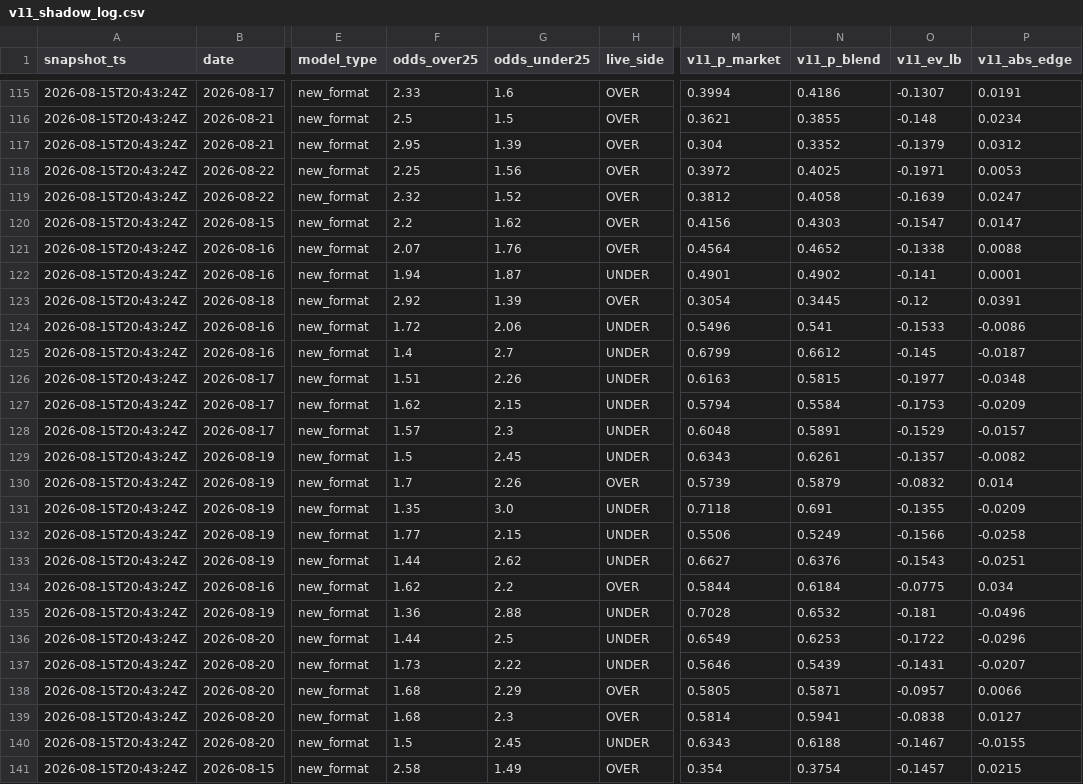
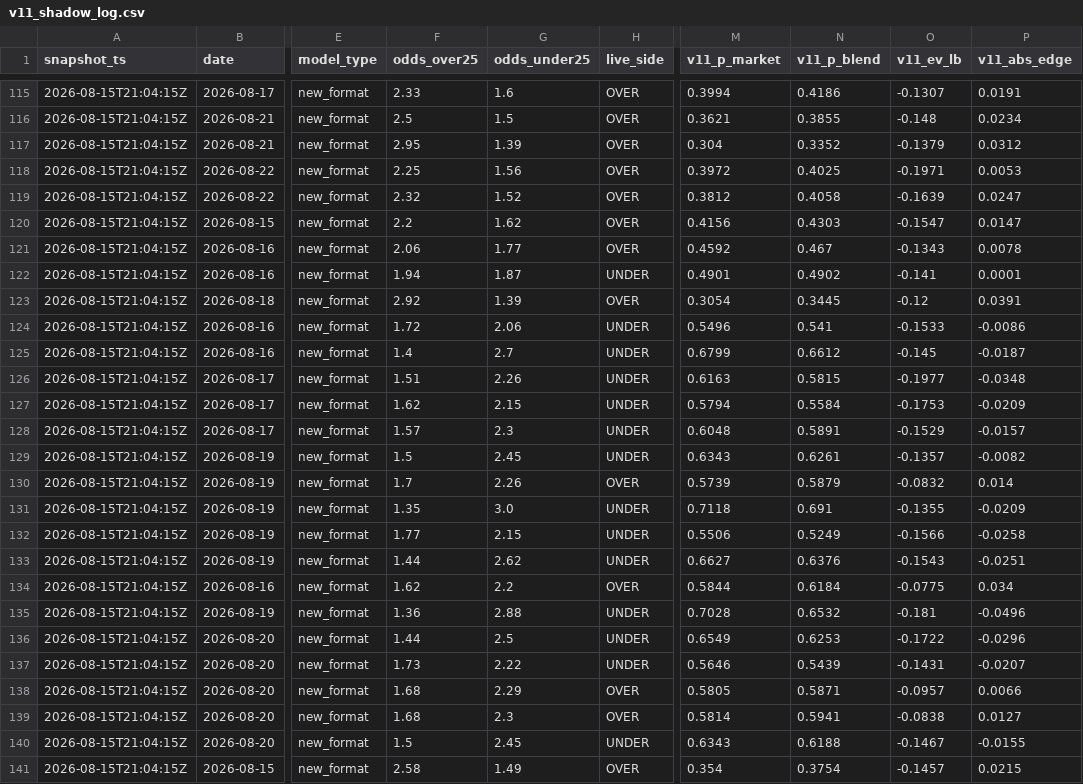
Before and after one commit to NevixAA/wowza_v11, a CSV file: output/v11_shadow_log.csv, drawn as a sheet; only a part is shown, gaps mark what is left out; the diff covers the shown part only; the diff names each change by its address in the sheet, - before the commit and + after, or states it on an @@ line.

```diff
--- a/output/v11_shadow_log.csv
+++ b/output/v11_shadow_log.csv
-A115:A141 (snapshot_ts): 2026-08-15T20:43:24Z
+A115:A141 (snapshot_ts): 2026-08-15T21:04:15Z
-F121 (odds_over25): 2.07
+F121 (odds_over25): 2.06
-G121 (odds_under25): 1.76
+G121 (odds_under25): 1.77
-M121 (v11_p_market): 0.4564
+M121 (v11_p_market): 0.4592
-N121 (v11_p_blend): 0.4652
+N121 (v11_p_blend): 0.467
-O121 (v11_ev_lb): -0.1338
+O121 (v11_ev_lb): -0.1343
-P121 (v11_abs_edge): 0.0088
+P121 (v11_abs_edge): 0.0078
```
Also changed, not shown: 31 moved rows and 132 edited cells elsewhere in this file, output/v11_graded.csv.
